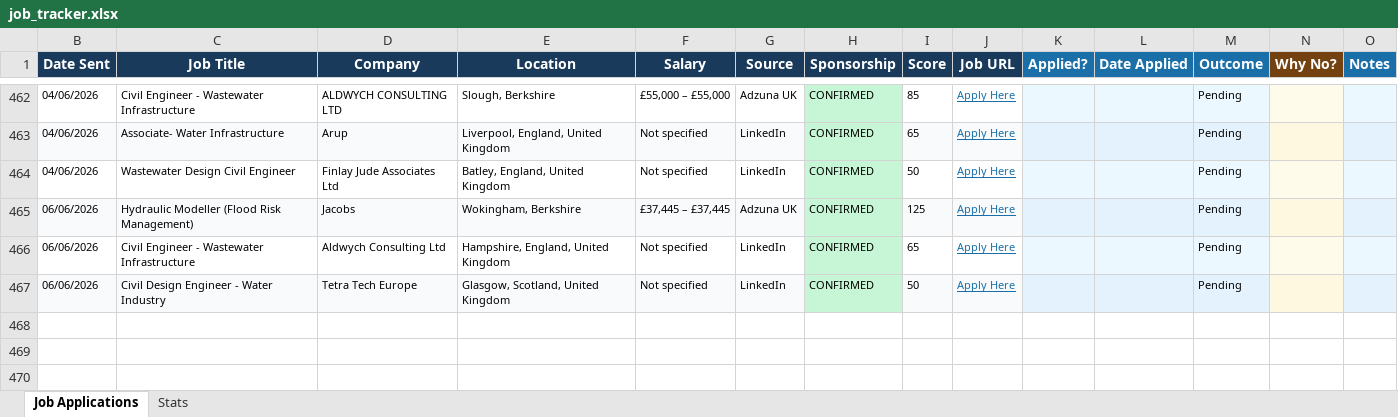
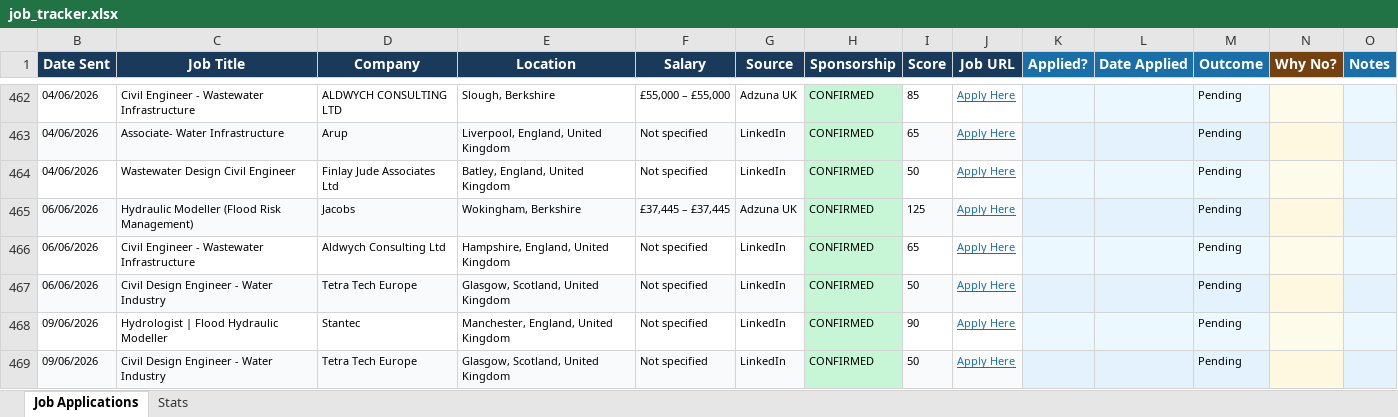
Before and after one commit to ishaankumar3/job-hunter, an Excel workbook: job_tracker.xlsx, sheet Job Applications, drawn as a sheet; only a part is shown, gaps mark what is left out; values as stored, in another font and other column widths than the file's, no borders; the diff names each change by its address in the sheet, - before the commit and + after, or states it on an @@ line.

```diff
--- a/job_tracker.xlsx (sheet Job Applications)
+++ b/job_tracker.xlsx (sheet Job Applications)
+row 468: 09/06/2026 | Hydrologist | Flood Hydraulic Modeller | Stantec | Manchester, England, United Kingdom | Not specified | LinkedIn | CONFIRMED | 90 | Apply Here |  |  | Pending
+row 469: 09/06/2026 | Civil Design Engineer - Water Industry | Tetra Tech Europe | Glasgow, Scotland, United Kingdom | Not specified | LinkedIn | CONFIRMED | 50 | Apply Here |  |  | Pending
```
Also changed, not shown: hidden cells.
